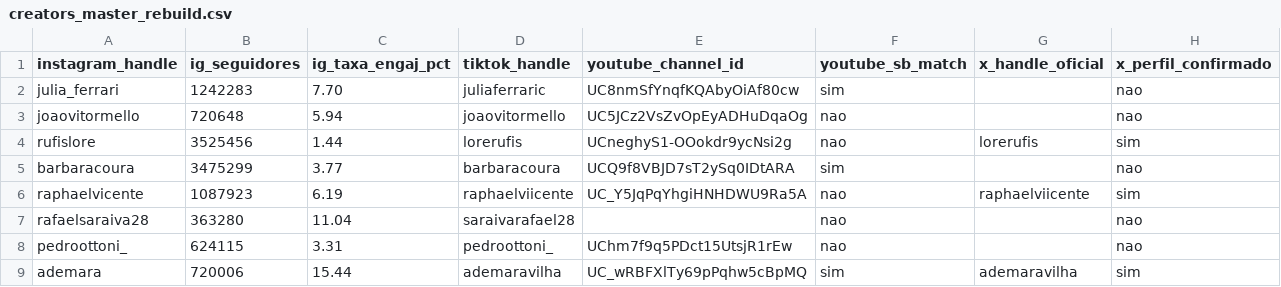
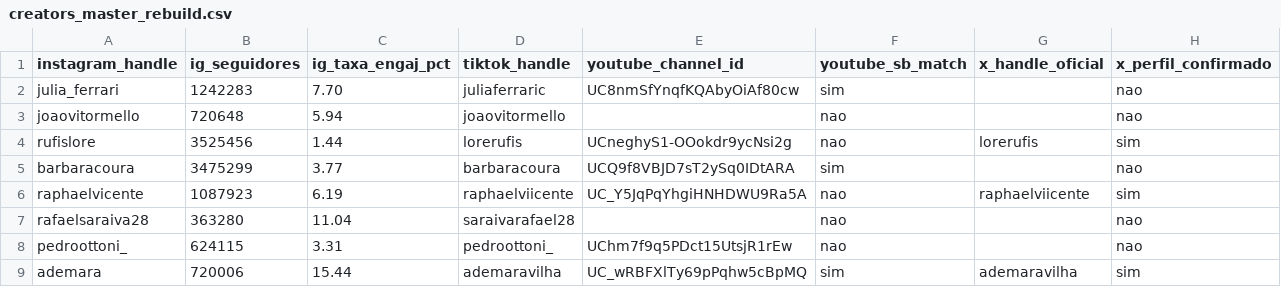
Before and after one commit to epieratti/calia-bi-reports, a CSV file: loterias2026-20260406/data/creators_master_rebuild.csv, drawn as a sheet.

```diff
--- a/loterias2026-20260406/data/creators_master_rebuild.csv
+++ b/loterias2026-20260406/data/creators_master_rebuild.csv
@@ -2,3 +2,3 @@ instagram_handle,ig_seguidores,ig_taxa_engaj_pct,tiktok_handle,youtube_channel_i
 julia_ferrari,1242283,7.70,juliaferraric,UC8nmSfYnqfKQAbyOiAf80cw,sim,,nao
-joaovitormello,720648,5.94,joaovitormello,UC5JCz2VsZvOpEyADHuDqaOg,nao,,nao
+joaovitormello,720648,5.94,joaovitormello,,nao,,nao
 rufislore,3525456,1.44,lorerufis,UCneghyS1-OOokdr9ycNsi2g,nao,lorerufis,sim
```
Also changed, not shown: loterias2026-20260406/data/creators_master.csv, loterias2026-20260406/data/social_blade_youtube.csv, 12 other files.
